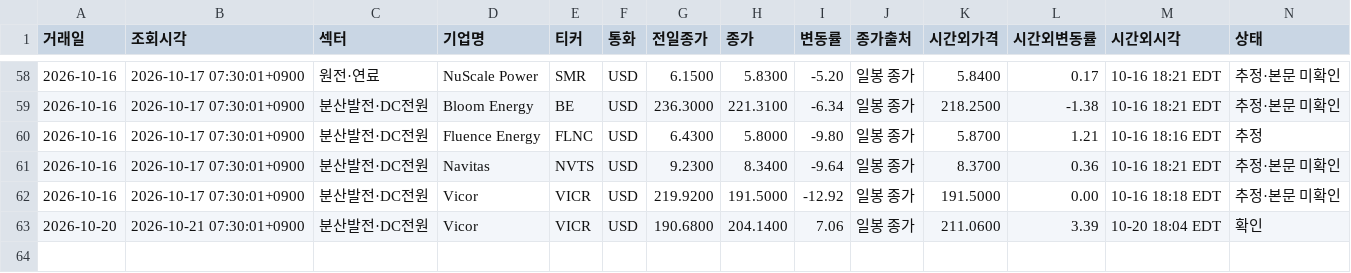
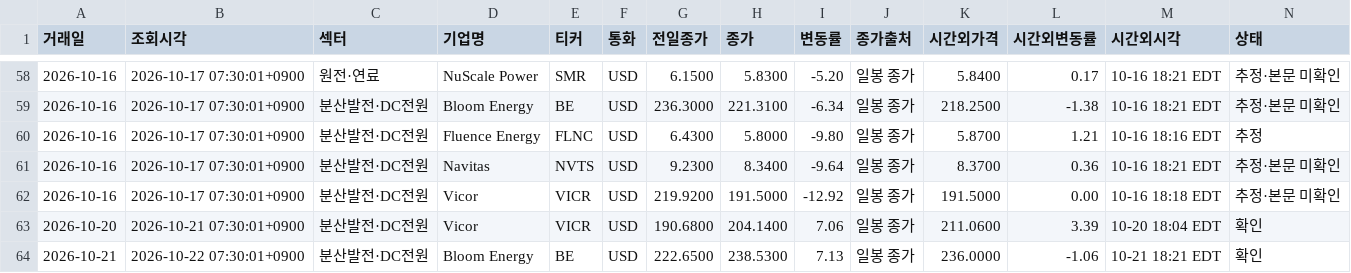
Before and after one commit to dlacksgud11111-tech/News-Clipper, a CSV file: movers/2026-10.csv, drawn as a sheet; only a part is shown, gaps mark what is left out; rows hold the shown columns only; the diff names each change by its address in the sheet, - before the commit and + after, or states it on an @@ line.

```diff
--- a/movers/2026-10.csv
+++ b/movers/2026-10.csv
+row 64: 2026-10-21 | 2026-10-22 07:30:01+0900 | 분산발전·DC전원 | Bloom Energy | BE | USD | 222.6500 | 238.5300 | 7.13 | 일봉 종가 | 236.0000 | -1.06 | 10-21 18:21 EDT | 확인
```
Also changed, not shown: 1 other file.
